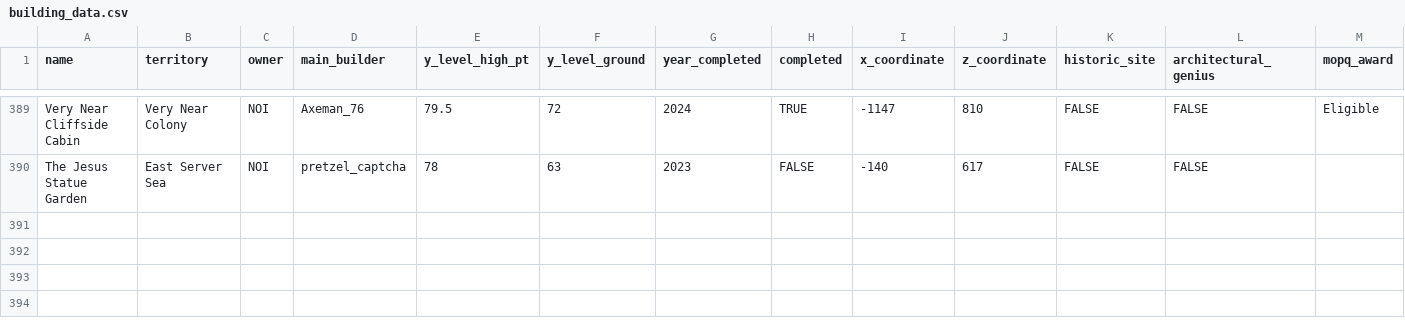
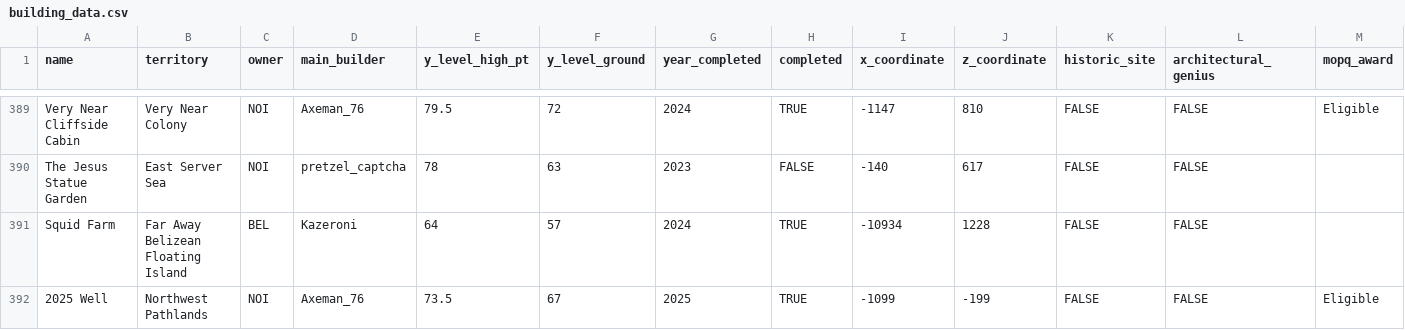
Before and after one commit to Isaac-Barnard/United-Nations-Project, a CSV file: un_project/un_app/data/building_data.csv, drawn as a sheet; only a part is shown, gaps mark what is left out; rows hold the shown columns only; the diff names each change by its address in the sheet, - before the commit and + after, or states it on an @@ line.

```diff
--- a/un_project/un_app/data/building_data.csv
+++ b/un_project/un_app/data/building_data.csv
+row 391: Squid Farm | Far Away Belizean Floating Island | BEL | Kazeroni | 64 | 57 | 2024 | TRUE | -10934 | 1228 | FALSE | FALSE
+row 392: 2025 Well | Northwest Pathlands | NOI | Axeman_76 | 73.5 | 67 | 2025 | TRUE | -1099 | -199 | FALSE | FALSE | Eligible
```
Also changed, not shown: 2 other files.
